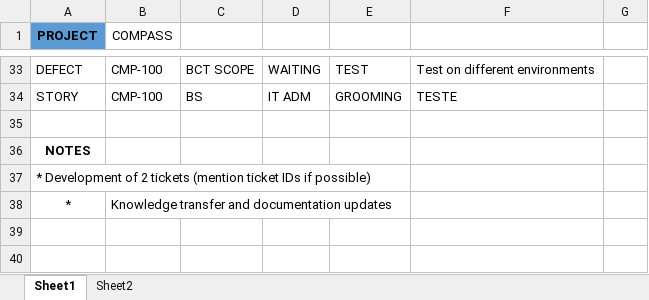
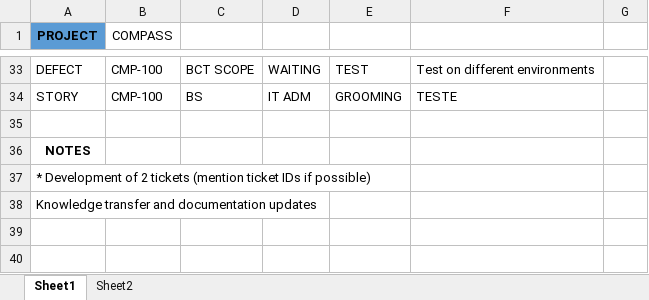
Before and after one commit to StalkerJocca/AutomationExcel, an Excel workbook: Excel_Files/teste.xlsx, sheet Sheet1, drawn as a sheet; only a part is shown, gaps mark what is left out; values as stored, in another font and other column widths than the file's, no borders; table styles not drawn; removed rows and columns are numbered as before the commit, all else as after; the diff names each change by its address in the sheet, - before the commit and + after, or states it on an @@ line.

Commit message:
Add files via upload

```diff
--- a/Excel_Files/teste.xlsx (sheet Sheet1)
+++ b/Excel_Files/teste.xlsx (sheet Sheet1)
-row 38: * | Knowledge transfer and documentation updates
+row 38: Knowledge transfer and documentation updates
```
